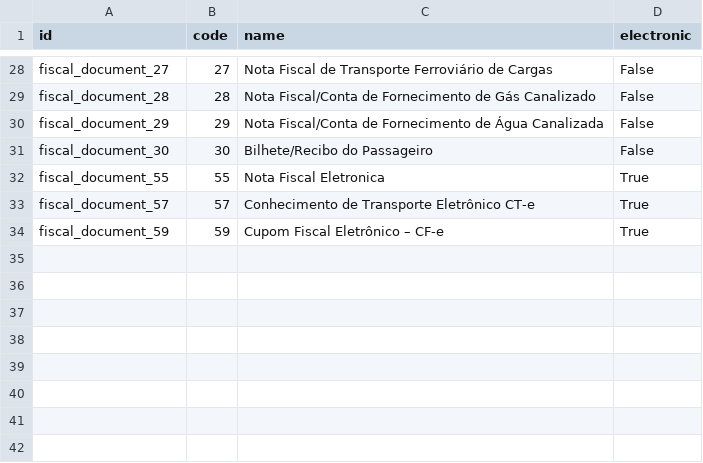
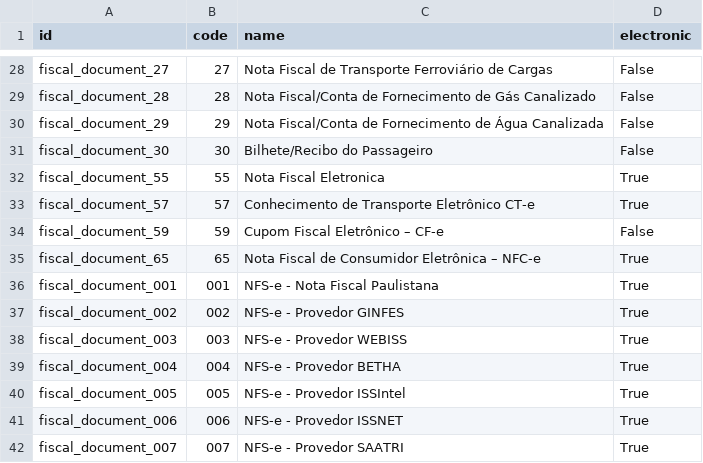
Before and after one commit to Trust-Code/odoo-brasil, a CSV file: br_data_account/data/br_account.fiscal.document.csv, drawn as a sheet; only a part is shown, gaps mark what is left out.

```diff
--- a/br_data_account/data/br_account.fiscal.document.csv
+++ b/br_data_account/data/br_account.fiscal.document.csv
@@ -33,2 +33,10 @@
 "fiscal_document_57","57","Conhecimento de Transporte Eletrônico CT-e","True"
-"fiscal_document_59","59","Cupom Fiscal Eletrônico – CF-e","True"
+"fiscal_document_59","59","Cupom Fiscal Eletrônico – CF-e","False"
+"fiscal_document_65","65","Nota Fiscal de Consumidor Eletrônica – NFC-e","True"
+"fiscal_document_001","001","NFS-e - Nota Fiscal Paulistana","True"
+"fiscal_document_002","002","NFS-e - Provedor GINFES","True"
+"fiscal_document_003","003","NFS-e - Provedor WEBISS","True"
+"fiscal_document_004","004","NFS-e - Provedor BETHA","True"
+"fiscal_document_005","005","NFS-e - Provedor ISSIntel","True"
+"fiscal_document_006","006","NFS-e - Provedor ISSNET","True"
+"fiscal_document_007","007","NFS-e - Provedor SAATRI","True"
```
Also changed, not shown: 17 other files.
